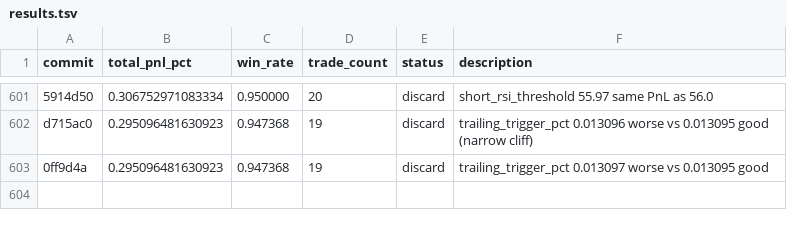
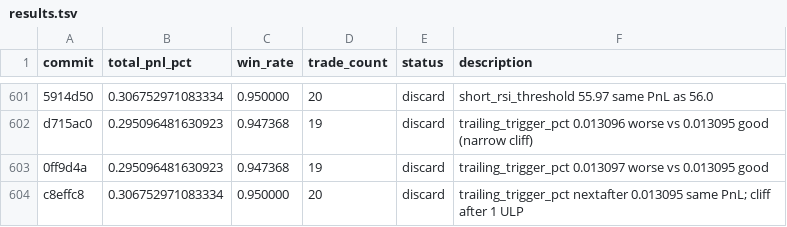
Before and after one commit to RishiJain905/autoresearch, a TSV file: results.tsv, drawn as a sheet; only a part is shown, gaps mark what is left out.

```diff
--- a/results.tsv
+++ b/results.tsv
@@ -603 +603,2 @@ d715ac0	0.295096481630923	0.947368	19	discard	trailing_trigger_pct 0.013096 wors
 0ff9d4a	0.295096481630923	0.947368	19	discard	trailing_trigger_pct 0.013097 worse vs 0.013095 good
+c8effc8	0.306752971083334	0.950000	20	discard	trailing_trigger_pct nextafter 0.013095 same PnL; cliff after 1 ULP
```
